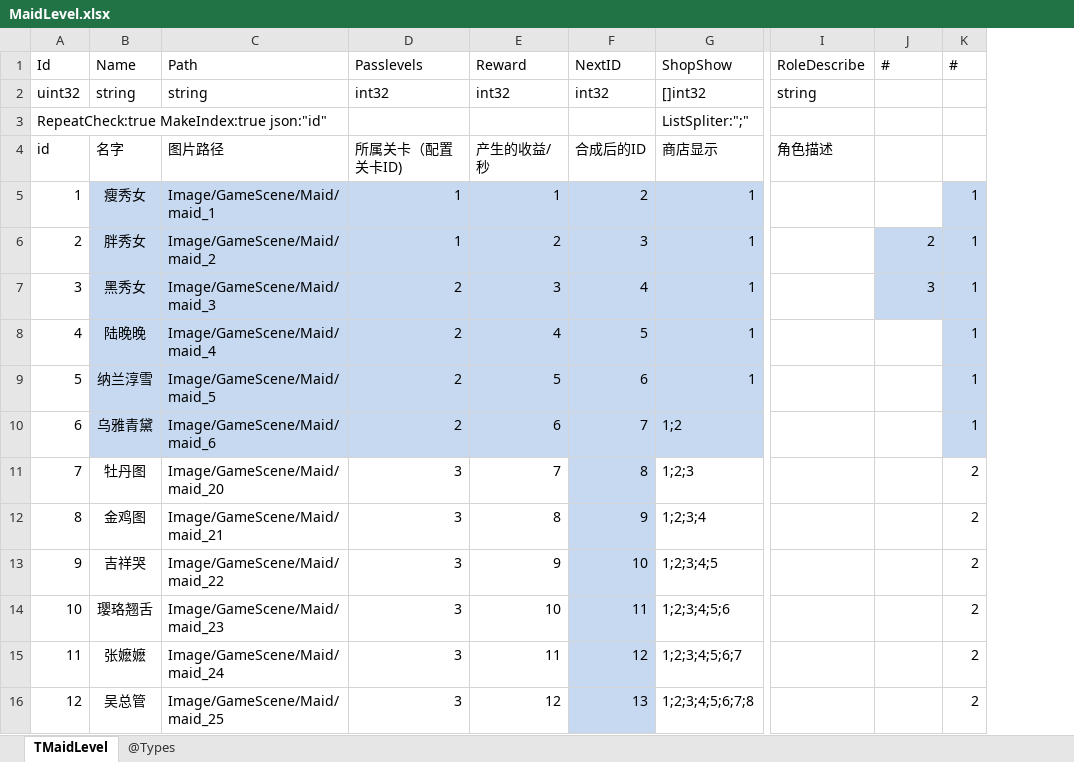
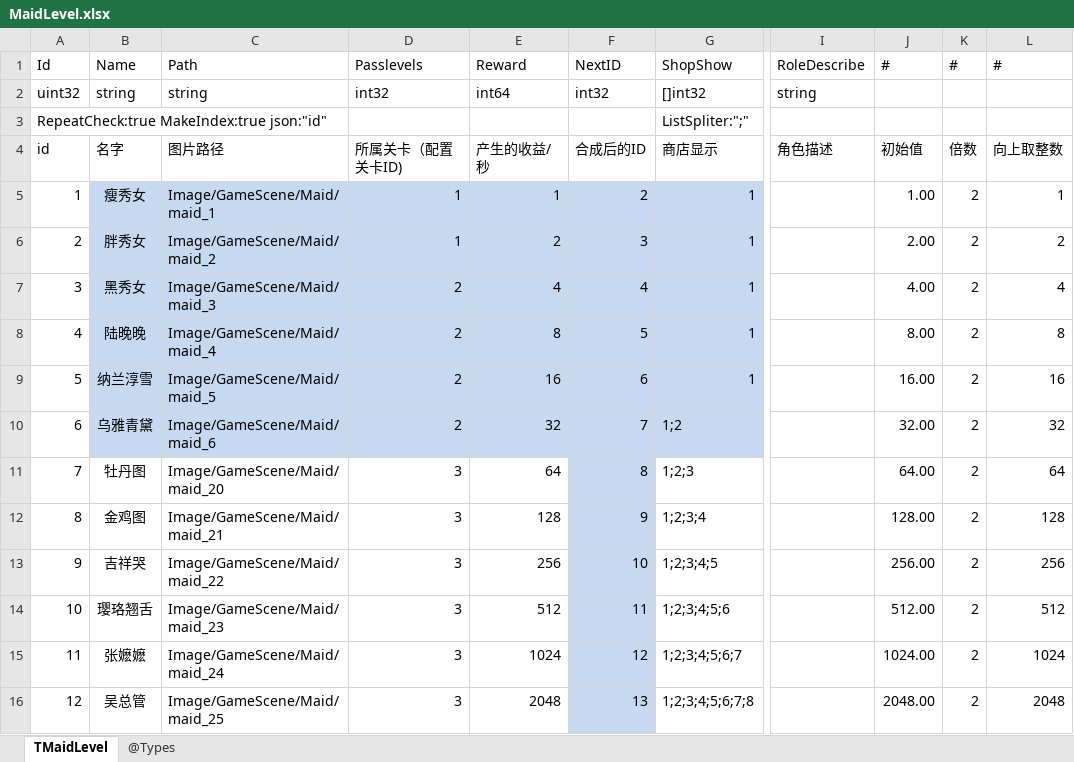
Before and after one commit to gaozhengshuang/familyfight, an Excel workbook: docs/excel/MaidLevel.xlsx, sheet TMaidLevel, drawn as a sheet; only a part is shown, gaps mark what is left out; values as stored, in another font and other column widths than the file's, no borders; the diff covers the shown part only; the diff names each change by its address in the sheet, - before the commit and + after, or states it on an @@ line.

```diff
--- a/docs/excel/MaidLevel.xlsx (sheet TMaidLevel)
+++ b/docs/excel/MaidLevel.xlsx (sheet TMaidLevel)
+column L (#), rows 4-16: 向上取整数 | 1 | 2 | 4 | 8 | 16 | 32 | 64 | 128 | 256 | 512 | 1024 | 2048
-E2 (Reward): int32
+E2 (Reward): int64
-J4 (#): (empty)
+J4 (#): 初始值
-K4 (#): (empty)
+K4 (#): 倍数
-J5 (#): (empty)
+J5 (#): 1.00
-K5:K10 (#): 1
+K5:K10 (#): 2
-K5 fill: #C6D9F1
+K5 fill: none
-J6 (#): 2
+J6 (#): 2.00
-J6:K7 fill: #C6D9F1
+J6:K7 fill: none
-E7 (Reward): 3
+E7 (Reward): 4
-J7 (#): 3
+J7 (#): 4.00
-E8 (Reward): 4
+E8 (Reward): 8
-J8 (#): (empty)
+J8 (#): 8.00
-K8:K10 fill: #C6D9F1
+K8:K10 fill: none
-E9 (Reward): 5
+E9 (Reward): 16
-J9 (#): (empty)
+J9 (#): 16.00
-E10 (Reward): 6
+E10 (Reward): 32
-J10 (#): (empty)
+J10 (#): 32.00
-E11 (Reward): 7
+E11 (Reward): 64
-J11 (#): (empty)
+J11 (#): 64.00
-E12 (Reward): 8
+E12 (Reward): 128
-J12 (#): (empty)
+J12 (#): 128.00
-E13 (Reward): 9
+E13 (Reward): 256
-J13 (#): (empty)
+J13 (#): 256.00
-E14 (Reward): 10
+E14 (Reward): 512
-J14 (#): (empty)
+J14 (#): 512.00
-E15 (Reward): 11
+E15 (Reward): 1024
-J15 (#): (empty)
+J15 (#): 1024.00
-E16 (Reward): 12
+E16 (Reward): 2048
-J16 (#): (empty)
+J16 (#): 2048.00
```
Also changed, not shown: 189 edited cells elsewhere in this sheet, docs/excel/PalaceMap.xlsx.
